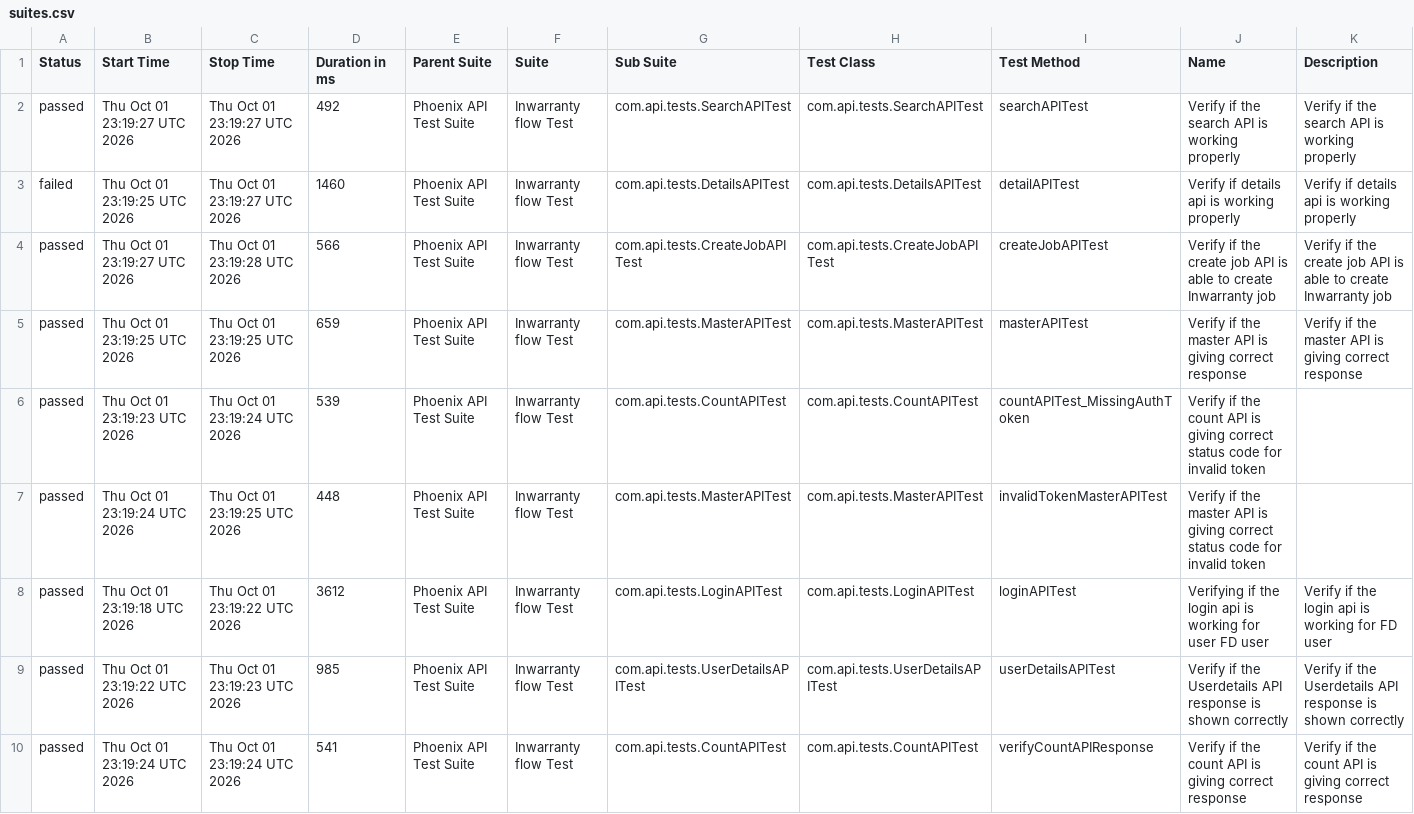
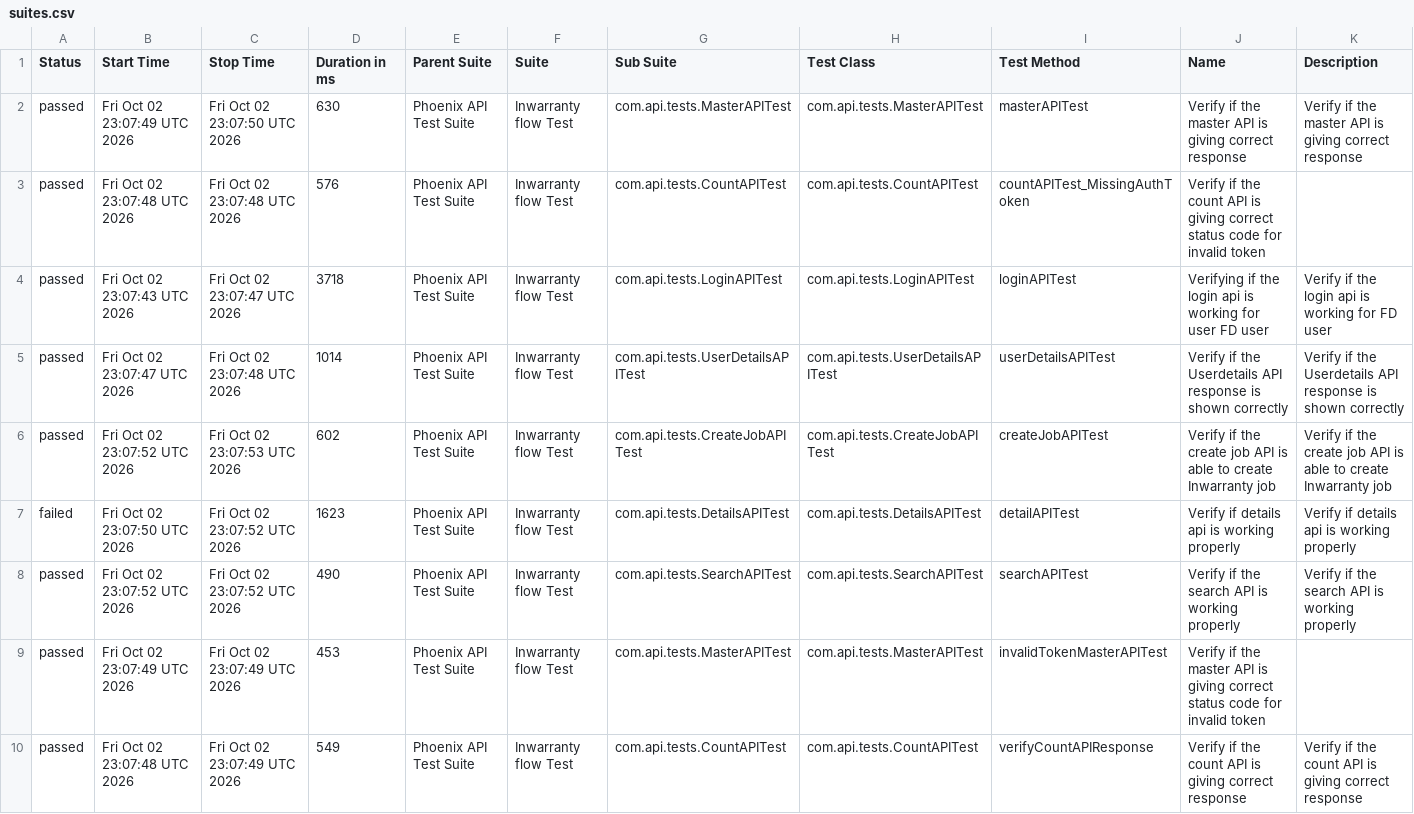
Before and after one commit to srinivaskinik/AutomationFramework-Phoenix-RestAssured, a CSV file: data/suites.csv, drawn as a sheet.

```diff
--- a/data/suites.csv
+++ b/data/suites.csv
@@ -1,10 +1,10 @@
 "Status","Start Time","Stop Time","Duration in ms","Parent Suite","Suite","Sub Suite","Test Class","Test Method","Name","Description"
-"passed","Thu Oct 01 23:19:27 UTC 2026","Thu Oct 01 23:19:27 UTC 2026","492","Phoenix API Test Suite","Inwarranty flow Test","com.api.tests.SearchAPITest","com.api.tests.SearchAPITest","searchAPITest","Verify if the search API is working properly","Verify if the search API is working properly"
-"failed","Thu Oct 01 23:19:25 UTC 2026","Thu Oct 01 23:19:27 UTC 2026","1460","Phoenix API Test Suite","Inwarranty flow Test","com.api.tests.DetailsAPITest","com.api.tests.DetailsAPITest","detailAPITest","Verify if details api is working properly","Verify if details api is working properly"
-"passed","Thu Oct 01 23:19:27 UTC 2026","Thu Oct 01 23:19:28 UTC 2026","566","Phoenix API Test Suite","Inwarranty flow Test","com.api.tests.CreateJobAPITest","com.api.tests.CreateJobAPITest","createJobAPITest","Verify if the create job API is able to create Inwarranty job","Verify if the create job API is able to create Inwarranty job"
-"passed","Thu Oct 01 23:19:25 UTC 2026","Thu Oct 01 23:19:25 UTC 2026","659","Phoenix API Test Suite","Inwarranty flow Test","com.api.tests.MasterAPITest","com.api.tests.MasterAPITest","masterAPITest","Verify if the master API is giving correct response","Verify if the master API is giving correct response"
-"passed","Thu Oct 01 23:19:23 UTC 2026","Thu Oct 01 23:19:24 UTC 2026","539","Phoenix API Test Suite","Inwarranty flow Test","com.api.tests.CountAPITest","com.api.tests.CountAPITest","countAPITest_MissingAuthToken","Verify if the count API is giving correct status code for invalid token",""
-"passed","Thu Oct 01 23:19:24 UTC 2026","Thu Oct 01 23:19:25 UTC 2026","448","Phoenix API Test Suite","Inwarranty flow Test","com.api.tests.MasterAPITest","com.api.tests.MasterAPITest","invalidTokenMasterAPITest","Verify if the master API is giving correct status code for invalid token",""
-"passed","Thu Oct 01 23:19:18 UTC 2026","Thu Oct 01 23:19:22 UTC 2026","3612","Phoenix API Test Suite","Inwarranty flow Test","com.api.tests.LoginAPITest","com.api.tests.LoginAPITest","loginAPITest","Verifying if the login api is working for user FD user","Verify if the login api is working for FD user"
-"passed","Thu Oct 01 23:19:22 UTC 2026","Thu Oct 01 23:19:23 UTC 2026","985","Phoenix API Test Suite","Inwarranty flow Test","com.api.tests.UserDetailsAPITest","com.api.tests.UserDetailsAPITest","userDetailsAPITest","Verify if the Userdetails API response is shown correctly","Verify if the Userdetails API response is shown correctly"
-"passed","Thu Oct 01 23:19:24 UTC 2026","Thu Oct 01 23:19:24 UTC 2026","541","Phoenix API Test Suite","Inwarranty flow Test","com.api.tests.CountAPITest","com.api.tests.CountAPITest","verifyCountAPIResponse","Verify if the count API is giving correct response","Verify if the count API is giving correct response"
+"passed","Fri Oct 02 23:07:49 UTC 2026","Fri Oct 02 23:07:50 UTC 2026","630","Phoenix API Test Suite","Inwarranty flow Test","com.api.tests.MasterAPITest","com.api.tests.MasterAPITest","masterAPITest","Verify if the master API is giving correct response","Verify if the master API is giving correct response"
+"passed","Fri Oct 02 23:07:48 UTC 2026","Fri Oct 02 23:07:48 UTC 2026","576","Phoenix API Test Suite","Inwarranty flow Test","com.api.tests.CountAPITest","com.api.tests.CountAPITest","countAPITest_MissingAuthToken","Verify if the count API is giving correct status code for invalid token",""
+"passed","Fri Oct 02 23:07:43 UTC 2026","Fri Oct 02 23:07:47 UTC 2026","3718","Phoenix API Test Suite","Inwarranty flow Test","com.api.tests.LoginAPITest","com.api.tests.LoginAPITest","loginAPITest","Verifying if the login api is working for user FD user","Verify if the login api is working for FD user"
+"passed","Fri Oct 02 23:07:47 UTC 2026","Fri Oct 02 23:07:48 UTC 2026","1014","Phoenix API Test Suite","Inwarranty flow Test","com.api.tests.UserDetailsAPITest","com.api.tests.UserDetailsAPITest","userDetailsAPITest","Verify if the Userdetails API response is shown correctly","Verify if the Userdetails API response is shown correctly"
+"passed","Fri Oct 02 23:07:52 UTC 2026","Fri Oct 02 23:07:53 UTC 2026","602","Phoenix API Test Suite","Inwarranty flow Test","com.api.tests.CreateJobAPITest","com.api.tests.CreateJobAPITest","createJobAPITest","Verify if the create job API is able to create Inwarranty job","Verify if the create job API is able to create Inwarranty job"
+"failed","Fri Oct 02 23:07:50 UTC 2026","Fri Oct 02 23:07:52 UTC 2026","1623","Phoenix API Test Suite","Inwarranty flow Test","com.api.tests.DetailsAPITest","com.api.tests.DetailsAPITest","detailAPITest","Verify if details api is working properly","Verify if details api is working properly"
+"passed","Fri Oct 02 23:07:52 UTC 2026","Fri Oct 02 23:07:52 UTC 2026","490","Phoenix API Test Suite","Inwarranty flow Test","com.api.tests.SearchAPITest","com.api.tests.SearchAPITest","searchAPITest","Verify if the search API is working properly","Verify if the search API is working properly"
+"passed","Fri Oct 02 23:07:49 UTC 2026","Fri Oct 02 23:07:49 UTC 2026","453","Phoenix API Test Suite","Inwarranty flow Test","com.api.tests.MasterAPITest","com.api.tests.MasterAPITest","invalidTokenMasterAPITest","Verify if the master API is giving correct status code for invalid token",""
+"passed","Fri Oct 02 23:07:48 UTC 2026","Fri Oct 02 23:07:49 UTC 2026","549","Phoenix API Test Suite","Inwarranty flow Test","com.api.tests.CountAPITest","com.api.tests.CountAPITest","verifyCountAPIResponse","Verify if the count API is giving correct response","Verify if the count API is giving correct response"
```
Also changed, not shown: data/behaviors.csv, 57 other files.
